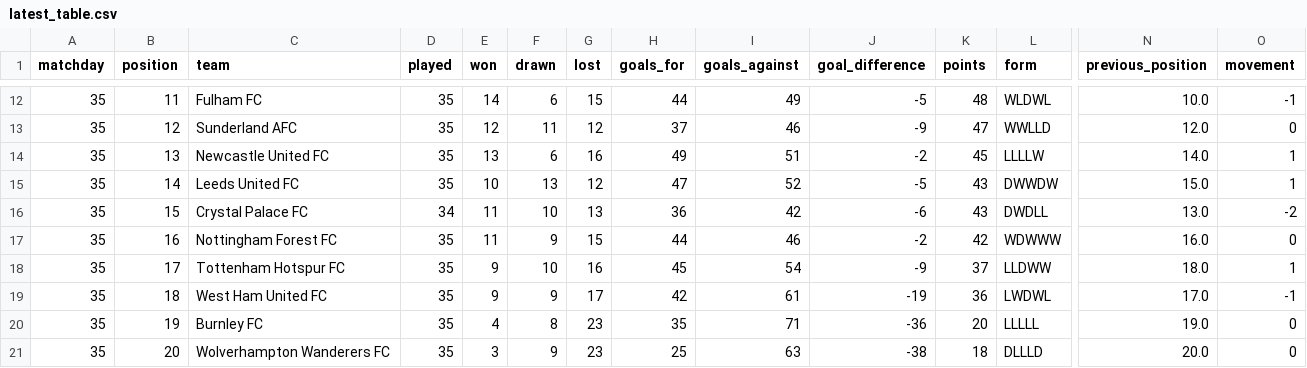
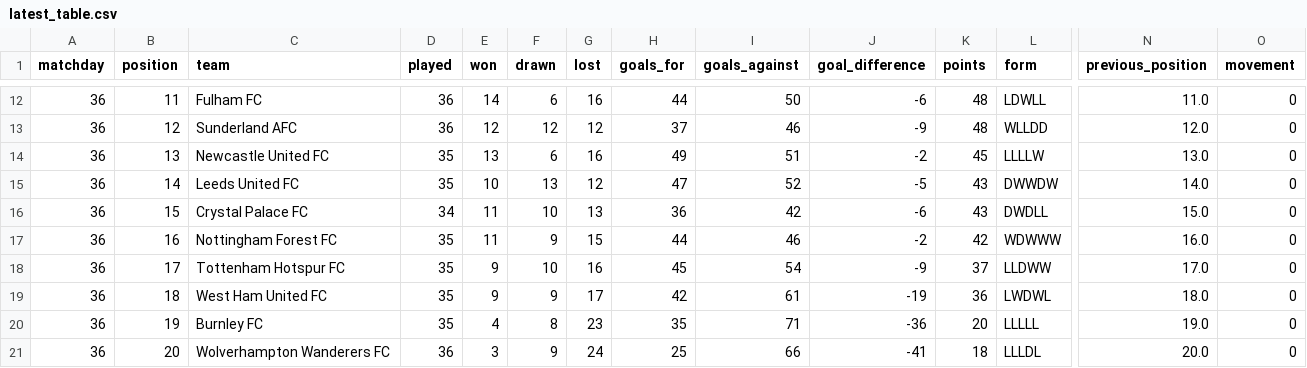
Before and after one commit to MPGPT1/premier_league_position_history, a CSV file: outputs/latest_table.csv, drawn as a sheet; only a part is shown, gaps mark what is left out; the diff covers the shown part only; the diff names each change by its address in the sheet, - before the commit and + after, or states it on an @@ line.

```diff
--- a/outputs/latest_table.csv
+++ b/outputs/latest_table.csv
-A12:A21 (matchday): 35
+A12:A21 (matchday): 36
-D12:D13 (played): 35
+D12:D13 (played): 36
-G12 (lost): 15
+G12 (lost): 16
-I12 (goals_against): 49
+I12 (goals_against): 50
-J12 (goal_difference): -5
+J12 (goal_difference): -6
-L12 (form): WLDWL
+L12 (form): LDWLL
-N12 (previous_position): 10.0
+N12 (previous_position): 11.0
-O12 (movement): -1
+O12 (movement): 0
-F13 (drawn): 11
+F13 (drawn): 12
-K13 (points): 47
+K13 (points): 48
-L13 (form): WWLLD
+L13 (form): WLLDD
-N14 (previous_position): 14.0
+N14 (previous_position): 13.0
-O14:O15 (movement): 1
+O14:O15 (movement): 0
-N15 (previous_position): 15.0
+N15 (previous_position): 14.0
-N16 (previous_position): 13.0
+N16 (previous_position): 15.0
-O16 (movement): -2
+O16 (movement): 0
-N18 (previous_position): 18.0
+N18 (previous_position): 17.0
-O18 (movement): 1
+O18 (movement): 0
-N19 (previous_position): 17.0
+N19 (previous_position): 18.0
-O19 (movement): -1
+O19 (movement): 0
-D21 (played): 35
+D21 (played): 36
-G21 (lost): 23
+G21 (lost): 24
-I21 (goals_against): 63
+I21 (goals_against): 66
-J21 (goal_difference): -38
+J21 (goal_difference): -41
-L21 (form): DLLLD
+L21 (form): LLLDL
```
Also changed, not shown: 66 edited cells elsewhere in this file, outputs/finished_matches.csv, outputs/position_history.csv, 3 other files.
